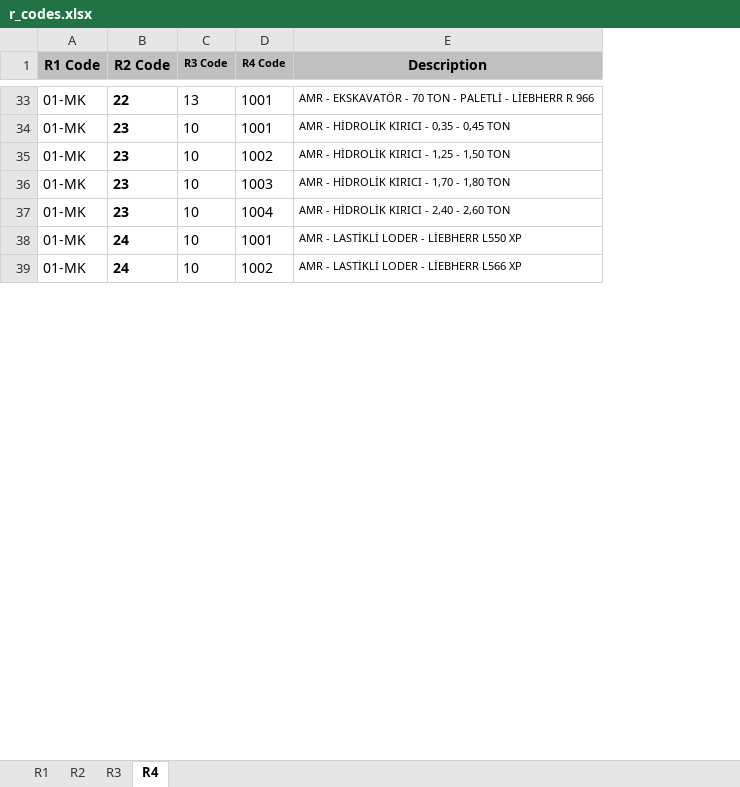
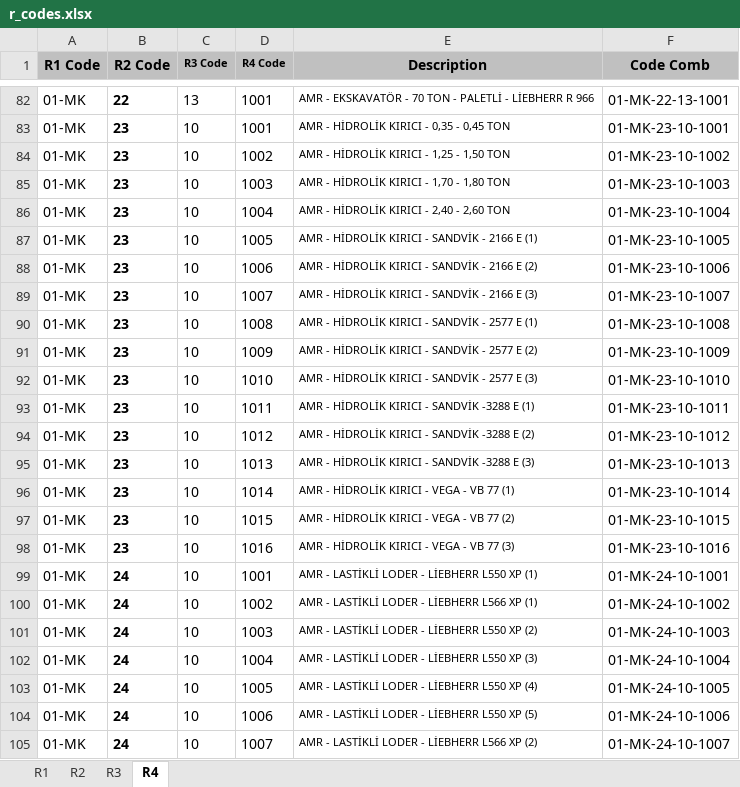
Before and after one commit to roo177/ykyth-backend, an Excel workbook: backend/libraries/management/documents/r_codes.xlsx, sheet R4, drawn as a sheet; only a part is shown, gaps mark what is left out; values as stored, in another font and other column widths than the file's, no borders; addresses are those after the commit; the diff covers the shown part only; the diff names each change by its address in the sheet, - before the commit and + after, or states it on an @@ line.

```diff
--- a/backend/libraries/management/documents/r_codes.xlsx (sheet R4)
+++ b/backend/libraries/management/documents/r_codes.xlsx (sheet R4)
+column F (Code Comb), rows 82-86: 01-MK-22-13-1001 | 01-MK-23-10-1001 | 01-MK-23-10-1002 | 01-MK-23-10-1003 | 01-MK-23-10-1004; rows 99-100: 01-MK-24-10-1001 | 01-MK-24-10-1002
+row 87: 01-MK | 23 | 10 | 1005 | AMR - HİDROLİK KIRICI - SANDVİK - 2166 E (1) | 01-MK-23-10-1005
+row 88: 01-MK | 23 | 10 | 1006 | AMR - HİDROLİK KIRICI - SANDVİK - 2166 E (2) | 01-MK-23-10-1006
+row 89: 01-MK | 23 | 10 | 1007 | AMR - HİDROLİK KIRICI - SANDVİK - 2166 E (3) | 01-MK-23-10-1007
+row 90: 01-MK | 23 | 10 | 1008 | AMR - HİDROLİK KIRICI - SANDVİK - 2577 E (1) | 01-MK-23-10-1008
+row 91: 01-MK | 23 | 10 | 1009 | AMR - HİDROLİK KIRICI - SANDVİK - 2577 E (2) | 01-MK-23-10-1009
+row 92: 01-MK | 23 | 10 | 1010 | AMR - HİDROLİK KIRICI - SANDVİK - 2577 E (3) | 01-MK-23-10-1010
+row 93: 01-MK | 23 | 10 | 1011 | AMR - HİDROLİK KIRICI - SANDVİK -3288 E (1) | 01-MK-23-10-1011
+row 94: 01-MK | 23 | 10 | 1012 | AMR - HİDROLİK KIRICI - SANDVİK -3288 E (2) | 01-MK-23-10-1012
+row 95: 01-MK | 23 | 10 | 1013 | AMR - HİDROLİK KIRICI - SANDVİK -3288 E (3) | 01-MK-23-10-1013
+row 96: 01-MK | 23 | 10 | 1014 | AMR - HİDROLİK KIRICI - VEGA - VB 77 (1) | 01-MK-23-10-1014
+row 97: 01-MK | 23 | 10 | 1015 | AMR - HİDROLİK KIRICI - VEGA - VB 77 (2) | 01-MK-23-10-1015
+row 98: 01-MK | 23 | 10 | 1016 | AMR - HİDROLİK KIRICI - VEGA - VB 77 (3) | 01-MK-23-10-1016
-E99 (Description): AMR - LASTİKLİ LODER - LİEBHERR L550 XP
+E99 (Description): AMR - LASTİKLİ LODER - LİEBHERR L550 XP (1)
-E100 (Description): AMR - LASTİKLİ LODER - LİEBHERR L566 XP
+E100 (Description): AMR - LASTİKLİ LODER - LİEBHERR L566 XP (1)
+row 101: 01-MK | 24 | 10 | 1003 | AMR - LASTİKLİ LODER - LİEBHERR L550 XP (2) | 01-MK-24-10-1003
+row 102: 01-MK | 24 | 10 | 1004 | AMR - LASTİKLİ LODER - LİEBHERR L550 XP (3) | 01-MK-24-10-1004
+row 103: 01-MK | 24 | 10 | 1005 | AMR - LASTİKLİ LODER - LİEBHERR L550 XP (4) | 01-MK-24-10-1005
+row 104: 01-MK | 24 | 10 | 1006 | AMR - LASTİKLİ LODER - LİEBHERR L550 XP (5) | 01-MK-24-10-1006
+row 105: 01-MK | 24 | 10 | 1007 | AMR - LASTİKLİ LODER - LİEBHERR L566 XP (2) | 01-MK-24-10-1007
```
Also changed, not shown: 125 added rows, 20 removed rows, 257 moved rows and 29 edited cells elsewhere in this sheet, backend/income/management/documents/t_Aylik_Mkt_Gelir_2407.xlsx, backend/indexes/management/commands/t_indexes_actual.xlsx, 13 other files.
